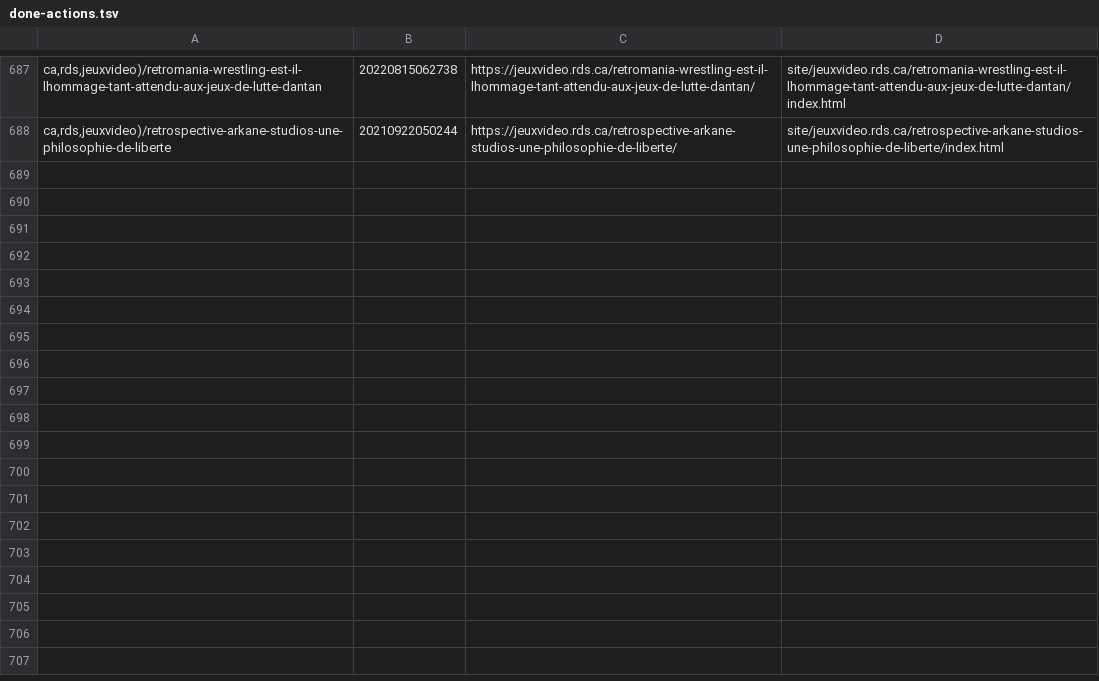
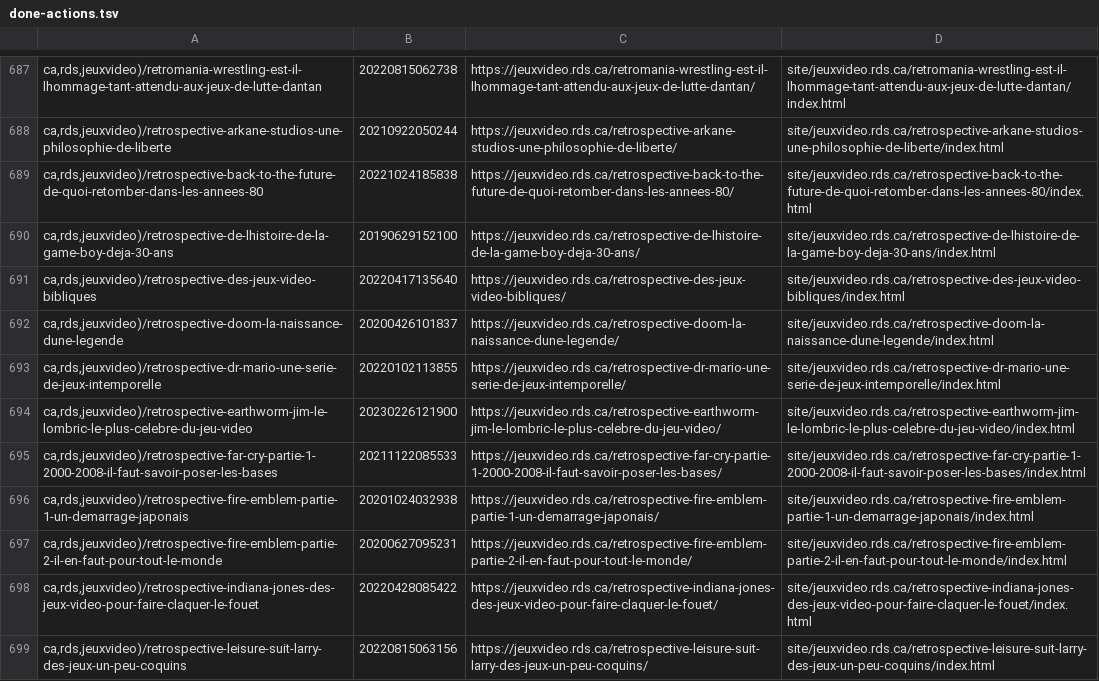
Before and after one commit to mjramos86/archiveRDSV, a TSV file: state/done-actions.tsv, drawn as a sheet; only a part is shown, gaps mark what is left out; the diff names each change by its address in the sheet, - before the commit and + after, or states it on an @@ line.

```diff
--- a/state/done-actions.tsv
+++ b/state/done-actions.tsv
+row 689: ca,rds,jeuxvideo)/retrospective-back-to-the-future-de-quoi-retomber-dans-les-annees-80 | 20221024185838 | https://jeuxvideo.rds.ca/retrospective-back-to-the-future-de-quoi-retomber-dans-les-annees-80/ | site/jeuxvideo.rds.ca/retrospective-back-to-the-future-de-quoi-retomber-dans-les-annees-80/index.html
+row 690: ca,rds,jeuxvideo)/retrospective-de-lhistoire-de-la-game-boy-deja-30-ans | 20190629152100 | https://jeuxvideo.rds.ca/retrospective-de-lhistoire-de-la-game-boy-deja-30-ans/ | site/jeuxvideo.rds.ca/retrospective-de-lhistoire-de-la-game-boy-deja-30-ans/index.html
+row 691: ca,rds,jeuxvideo)/retrospective-des-jeux-video-bibliques | 20220417135640 | https://jeuxvideo.rds.ca/retrospective-des-jeux-video-bibliques/ | site/jeuxvideo.rds.ca/retrospective-des-jeux-video-bibliques/index.html
+row 692: ca,rds,jeuxvideo)/retrospective-doom-la-naissance-dune-legende | 20200426101837 | https://jeuxvideo.rds.ca/retrospective-doom-la-naissance-dune-legende/ | site/jeuxvideo.rds.ca/retrospective-doom-la-naissance-dune-legende/index.html
+row 693: ca,rds,jeuxvideo)/retrospective-dr-mario-une-serie-de-jeux-intemporelle | 20220102113855 | https://jeuxvideo.rds.ca/retrospective-dr-mario-une-serie-de-jeux-intemporelle/ | site/jeuxvideo.rds.ca/retrospective-dr-mario-une-serie-de-jeux-intemporelle/index.html
+row 694: ca,rds,jeuxvideo)/retrospective-earthworm-jim-le-lombric-le-plus-celebre-du-jeu-video | 20230226121900 | https://jeuxvideo.rds.ca/retrospective-earthworm-jim-le-lombric-le-plus-celebre-du-jeu-video/ | site/jeuxvideo.rds.ca/retrospective-earthworm-jim-le-lombric-le-plus-celebre-du-jeu-video/index.html
+row 695: ca,rds,jeuxvideo)/retrospective-far-cry-partie-1-2000-2008-il-faut-savoir-poser-les-bases | 20211122085533 | https://jeuxvideo.rds.ca/retrospective-far-cry-partie-1-2000-2008-il-faut-savoir-poser-les-bases/ | site/jeuxvideo.rds.ca/retrospective-far-cry-partie-1-2000-2008-il-faut-savoir-poser-les-bases/index.html
+row 696: ca,rds,jeuxvideo)/retrospective-fire-emblem-partie-1-un-demarrage-japonais | 20201024032938 | https://jeuxvideo.rds.ca/retrospective-fire-emblem-partie-1-un-demarrage-japonais/ | site/jeuxvideo.rds.ca/retrospective-fire-emblem-partie-1-un-demarrage-japonais/index.html
+row 697: ca,rds,jeuxvideo)/retrospective-fire-emblem-partie-2-il-en-faut-pour-tout-le-monde | 20200627095231 | https://jeuxvideo.rds.ca/retrospective-fire-emblem-partie-2-il-en-faut-pour-tout-le-monde/ | site/jeuxvideo.rds.ca/retrospective-fire-emblem-partie-2-il-en-faut-pour-tout-le-monde/index.html
+row 698: ca,rds,jeuxvideo)/retrospective-indiana-jones-des-jeux-video-pour-faire-claquer-le-fouet | 20220428085422 | https://jeuxvideo.rds.ca/retrospective-indiana-jones-des-jeux-video-pour-faire-claquer-le-fouet/ | site/jeuxvideo.rds.ca/retrospective-indiana-jones-des-jeux-video-pour-faire-claquer-le-fouet/index.html
+row 699: ca,rds,jeuxvideo)/retrospective-leisure-suit-larry-des-jeux-un-peu-coquins | 20220815063156 | https://jeuxvideo.rds.ca/retrospective-leisure-suit-larry-des-jeux-un-peu-coquins/ | site/jeuxvideo.rds.ca/retrospective-leisure-suit-larry-des-jeux-un-peu-coquins/index.html
```
